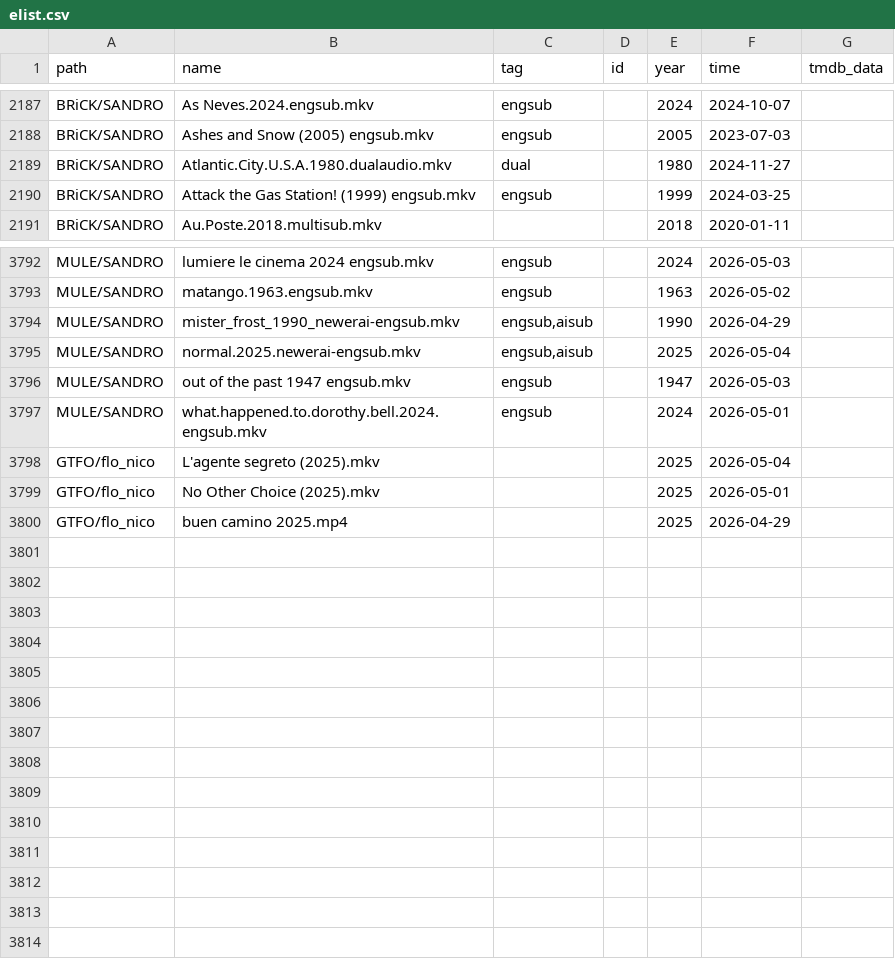
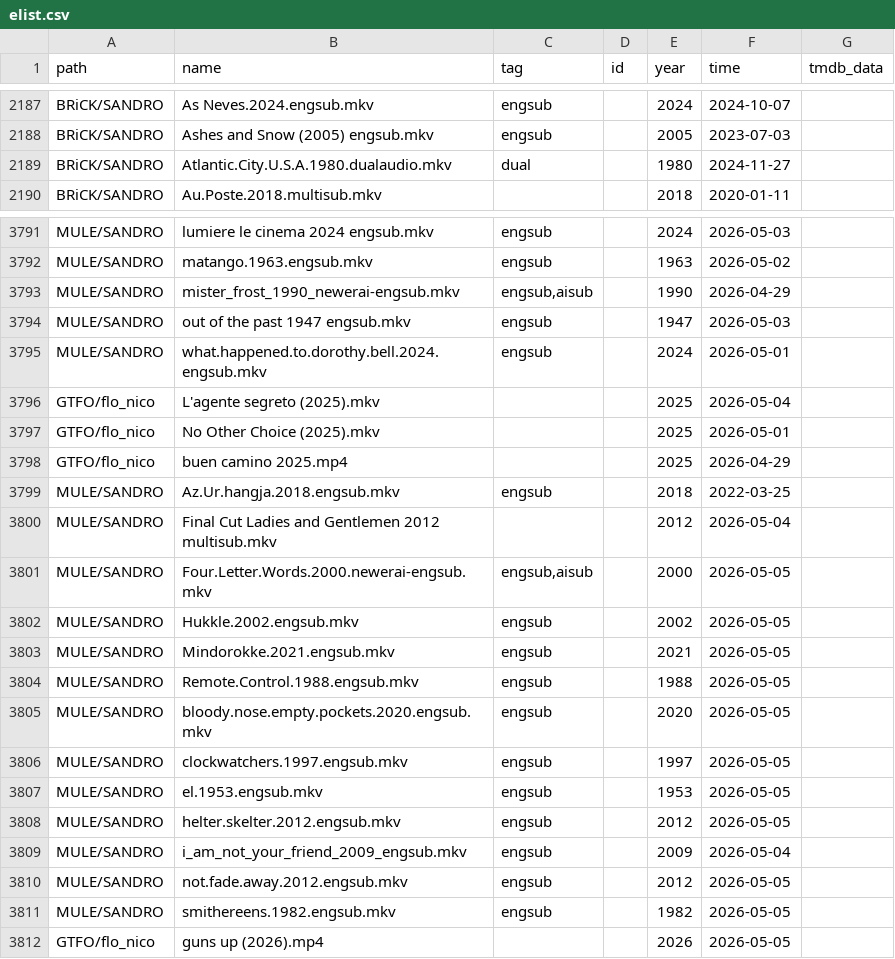
Before and after one commit to nstuffed/nstuffed.github.io, a CSV file: elist.csv, drawn as a sheet; only a part is shown, gaps mark what is left out.

```diff
--- a/elist.csv
+++ b/elist.csv
@@ -2189,3 +2189,2 @@ BRiCK/SANDRO,Ashes and Snow (2005) engsub.mkv,engsub,,2005,2023-07-03,
 BRiCK/SANDRO,Atlantic.City.U.S.A.1980.dualaudio.mkv,dual,,1980,2024-11-27,
-BRiCK/SANDRO,Attack the Gas Station! (1999) engsub.mkv,engsub,,1999,2024-03-25,
 BRiCK/SANDRO,Au.Poste.2018.multisub.mkv,,,2018,2020-01-11,
@@ -3794,3 +3793,2 @@ MULE/SANDRO,matango.1963.engsub.mkv,engsub,,1963,2026-05-02,
 MULE/SANDRO,mister_frost_1990_newerai-engsub.mkv,"engsub,aisub",,1990,2026-04-29,
-MULE/SANDRO,normal.2025.newerai-engsub.mkv,"engsub,aisub",,2025,2026-05-04,
 MULE/SANDRO,out of the past 1947 engsub.mkv,engsub,,1947,2026-05-03,
@@ -3800 +3798,15 @@ GTFO/flo_nico,No Other Choice (2025).mkv,,,2025,2026-05-01,
 GTFO/flo_nico,buen camino 2025.mp4,,,2025,2026-04-29,
+MULE/SANDRO,Az.Ur.hangja.2018.engsub.mkv,engsub,,2018,2022-03-25,
+MULE/SANDRO,Final Cut Ladies and Gentlemen 2012 multisub.mkv,,,2012,2026-05-04,
+MULE/SANDRO,Four.Letter.Words.2000.newerai-engsub.mkv,"engsub,aisub",,2000,2026-05-05,
+MULE/SANDRO,Hukkle.2002.engsub.mkv,engsub,,2002,2026-05-05,
+MULE/SANDRO,Mindorokke.2021.engsub.mkv,engsub,,2021,2026-05-05,
+MULE/SANDRO,Remote.Control.1988.engsub.mkv,engsub,,1988,2026-05-05,
+MULE/SANDRO,bloody.nose.empty.pockets.2020.engsub.mkv,engsub,,2020,2026-05-05,
+MULE/SANDRO,clockwatchers.1997.engsub.mkv,engsub,,1997,2026-05-05,
+MULE/SANDRO,el.1953.engsub.mkv,engsub,,1953,2026-05-05,
+MULE/SANDRO,helter.skelter.2012.engsub.mkv,engsub,,2012,2026-05-05,
+MULE/SANDRO,i_am_not_your_friend_2009_engsub.mkv,engsub,,2009,2026-05-04,
+MULE/SANDRO,not.fade.away.2012.engsub.mkv,engsub,,2012,2026-05-05,
+MULE/SANDRO,smithereens.1982.engsub.mkv,engsub,,1982,2026-05-05,
+GTFO/flo_nico,guns up (2026).mp4,,,2026,2026-05-05,
```
Also changed, not shown: list.csv.
